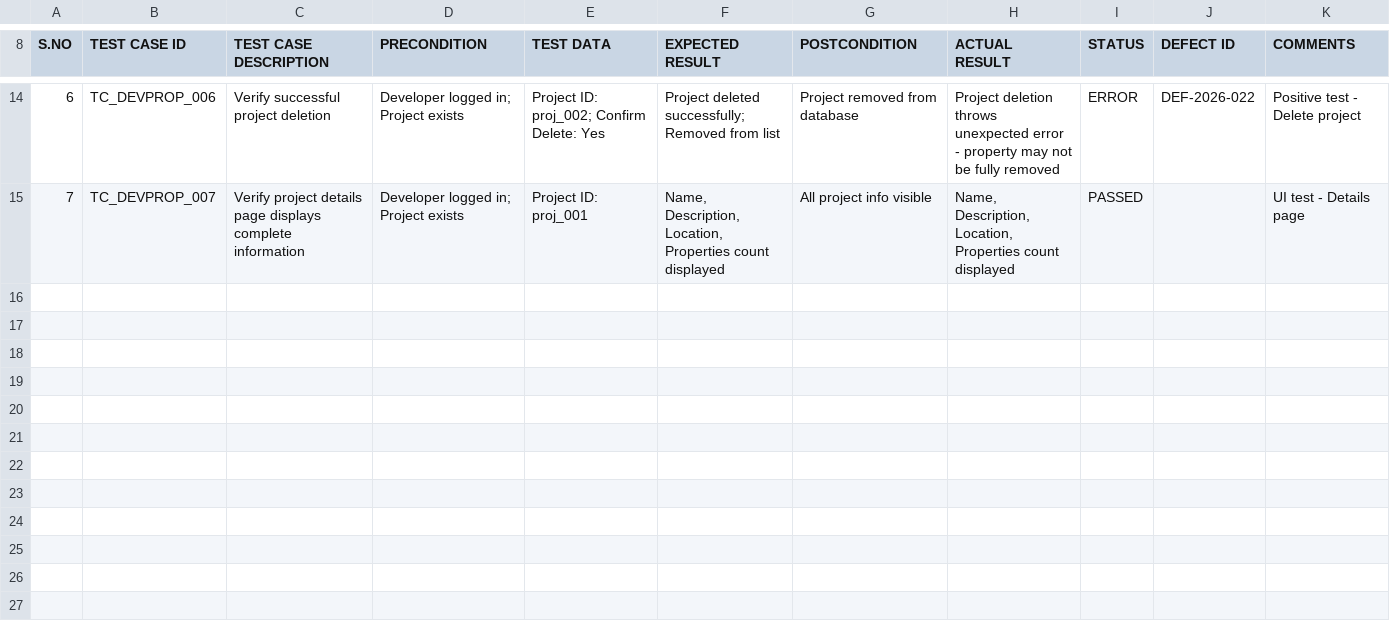
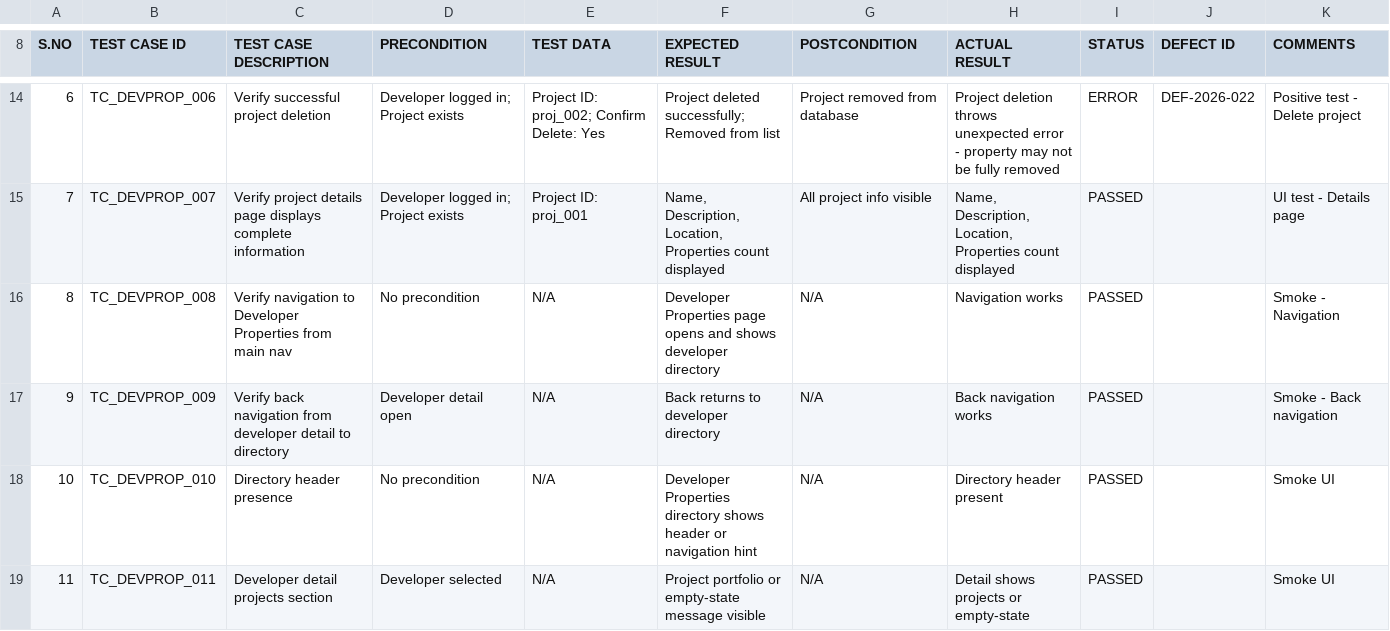
Before and after one commit to Organization-Projects-2025/Real-Estate-Microservices, a CSV file: csv files to use/TS_DEVPROP_001_ProjectManagement_TestCases.csv, drawn as a sheet; only a part is shown, gaps mark what is left out; the diff names each change by its address in the sheet, - before the commit and + after, or states it on an @@ line.

```diff
--- a/csv files to use/TS_DEVPROP_001_ProjectManagement_TestCases.csv
+++ b/csv files to use/TS_DEVPROP_001_ProjectManagement_TestCases.csv
+row 16: 8 | TC_DEVPROP_008 | Verify navigation to Developer Properties from main nav | No precondition | N/A | Developer Properties page opens and shows developer directory | N/A | Navigation works | PASSED |  | Smoke - Navigation
+row 17: 9 | TC_DEVPROP_009 | Verify back navigation from developer detail to directory | Developer detail open | N/A | Back returns to developer directory | N/A | Back navigation works | PASSED |  | Smoke - Back navigation
+row 18: 10 | TC_DEVPROP_010 | Directory header presence | No precondition | N/A | Developer Properties directory shows header or navigation hint | N/A | Directory header present | PASSED |  | Smoke UI
+row 19: 11 | TC_DEVPROP_011 | Developer detail projects section | Developer selected | N/A | Project portfolio or empty-state message visible | N/A | Detail shows projects or empty-state | PASSED |  | Smoke UI
```
Also changed, not shown: selenium-tests/katalon-mapping.csv, 30 other files.
